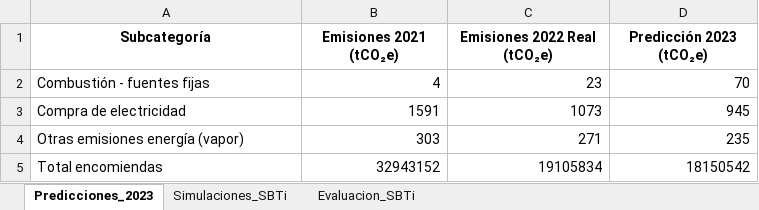
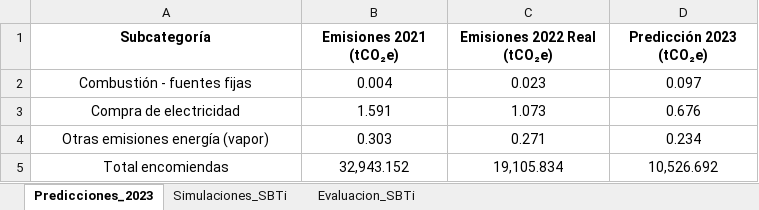
Before and after one commit to Alex-poatan/portafolio_chilexpress, an Excel workbook: Proyecto1_Limpieza/resultados_analisis_emisiones.xlsx, sheet Predicciones_2023, drawn as a sheet; values as stored, in another font and other column widths than the file's, no borders; table styles not drawn; the diff names each change by its address in the sheet, - before the commit and + after, or states it on an @@ line.

Commit message:
Predicciones, similaciones y cumplimientos 2.0

```diff
--- a/Proyecto1_Limpieza/resultados_analisis_emisiones.xlsx (sheet Predicciones_2023)
+++ b/Proyecto1_Limpieza/resultados_analisis_emisiones.xlsx (sheet Predicciones_2023)
-A2:A5 alignment: left
+A2:A5 alignment: center
-B2 (Emisiones 2021 (tCO₂e)): 4
+B2 (Emisiones 2021 (tCO₂e)): 0.004
-B2:D5 alignment: right
+B2:D5 alignment: center
-C2 (Emisiones 2022 Real (tCO₂e)): 23
+C2 (Emisiones 2022 Real (tCO₂e)): 0.023
-D2 (Predicción 2023 (tCO₂e)): 70
+D2 (Predicción 2023 (tCO₂e)): 0.097
-B3 (Emisiones 2021 (tCO₂e)): 1591
+B3 (Emisiones 2021 (tCO₂e)): 1.591
-C3 (Emisiones 2022 Real (tCO₂e)): 1073
+C3 (Emisiones 2022 Real (tCO₂e)): 1.073
-D3 (Predicción 2023 (tCO₂e)): 945
+D3 (Predicción 2023 (tCO₂e)): 0.676
-B4 (Emisiones 2021 (tCO₂e)): 303
+B4 (Emisiones 2021 (tCO₂e)): 0.303
-C4 (Emisiones 2022 Real (tCO₂e)): 271
+C4 (Emisiones 2022 Real (tCO₂e)): 0.271
-D4 (Predicción 2023 (tCO₂e)): 235
+D4 (Predicción 2023 (tCO₂e)): 0.234
-B5 (Emisiones 2021 (tCO₂e)): 32943152
+B5 (Emisiones 2021 (tCO₂e)): 32,943.152
-C5 (Emisiones 2022 Real (tCO₂e)): 19105834
+C5 (Emisiones 2022 Real (tCO₂e)): 19,105.834
-D5 (Predicción 2023 (tCO₂e)): 18150542
+D5 (Predicción 2023 (tCO₂e)): 10,526.692
```
Also changed, not shown: sheet Evaluacion_SBTi, sheet Simulaciones_SBTi, Proyecto1_Limpieza/emisiones_chilexpress.xlsx, 3 other files.
